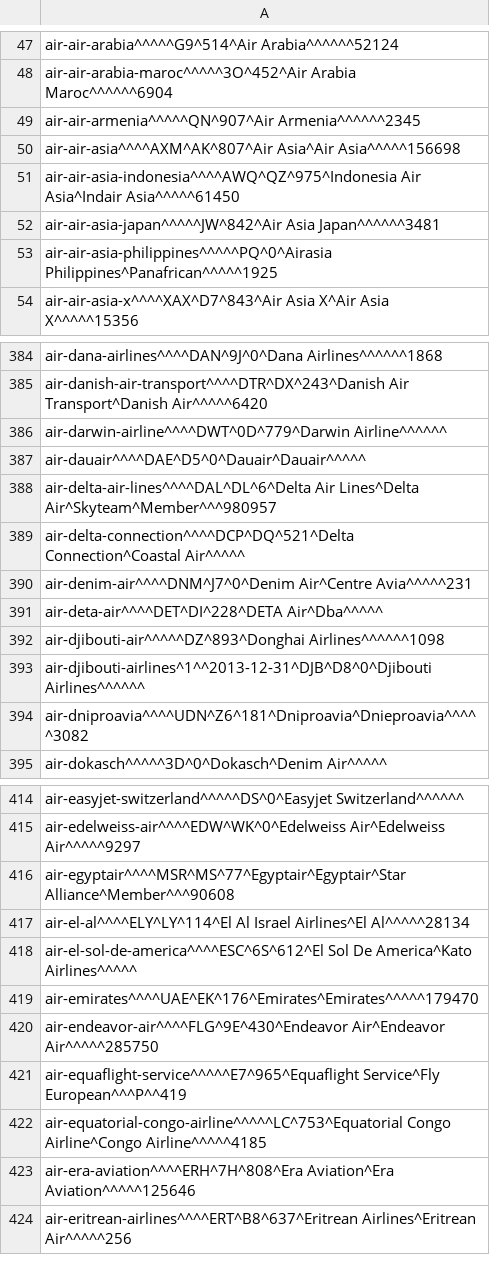
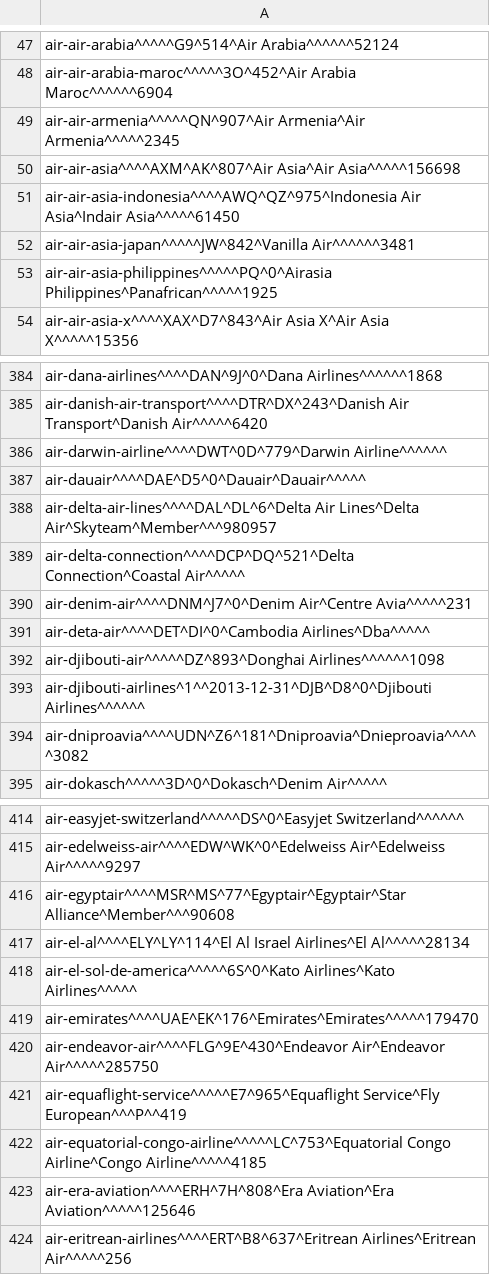
Before and after one commit to opentraveldata/geobases, a CSV file: GeoBases/DataSources/Airlines/ori_airlines.csv, drawn as a sheet; only a part is shown, gaps mark what is left out.

Commit message:
Update data

```diff
--- a/GeoBases/DataSources/Airlines/ori_airlines.csv
+++ b/GeoBases/DataSources/Airlines/ori_airlines.csv
@@ -48,6 +48,6 @@ air-air-arabia^^^^^G9^514^Air Arabia^^^^^^52124
 air-air-arabia-maroc^^^^^3O^452^Air Arabia Maroc^^^^^^6904
-air-air-armenia^^^^^QN^907^Air Armenia^^^^^^2345
+air-air-armenia^^^^^QN^907^Air Armenia^Air Armenia^^^^^2345
 air-air-asia^^^^AXM^AK^807^Air Asia^Air Asia^^^^^156698
 air-air-asia-indonesia^^^^AWQ^QZ^975^Indonesia Air Asia^Indair Asia^^^^^61450
-air-air-asia-japan^^^^^JW^842^Air Asia Japan^^^^^^3481
+air-air-asia-japan^^^^^JW^842^Vanilla Air^^^^^^3481
 air-air-asia-philippines^^^^^PQ^0^Airasia Philippines^Panafrican^^^^^1925
@@ -390,3 +390,3 @@ air-delta-connection^^^^DCP^DQ^521^Delta Connection^Coastal Air^^^^^
 air-denim-air^^^^DNM^J7^0^Denim Air^Centre Avia^^^^^231
-air-deta-air^^^^DET^DI^228^DETA Air^Dba^^^^^
+air-deta-air^^^^DET^DI^0^Cambodia Airlines^Dba^^^^^
 air-djibouti-air^^^^^DZ^893^Donghai Airlines^^^^^^1098
@@ -417,3 +417,3 @@ air-egyptair^^^^MSR^MS^77^Egyptair^Egyptair^Star Alliance^Member^^^90608
 air-el-al^^^^ELY^LY^114^El Al Israel Airlines^El Al^^^^^28134
-air-el-sol-de-america^^^^ESC^6S^612^El Sol De America^Kato Airlines^^^^^
+air-el-sol-de-america^^^^^6S^0^Kato Airlines^Kato Airlines^^^^^
 air-emirates^^^^UAE^EK^176^Emirates^Emirates^^^^^179470
```
Also changed, not shown: 4 other files.
